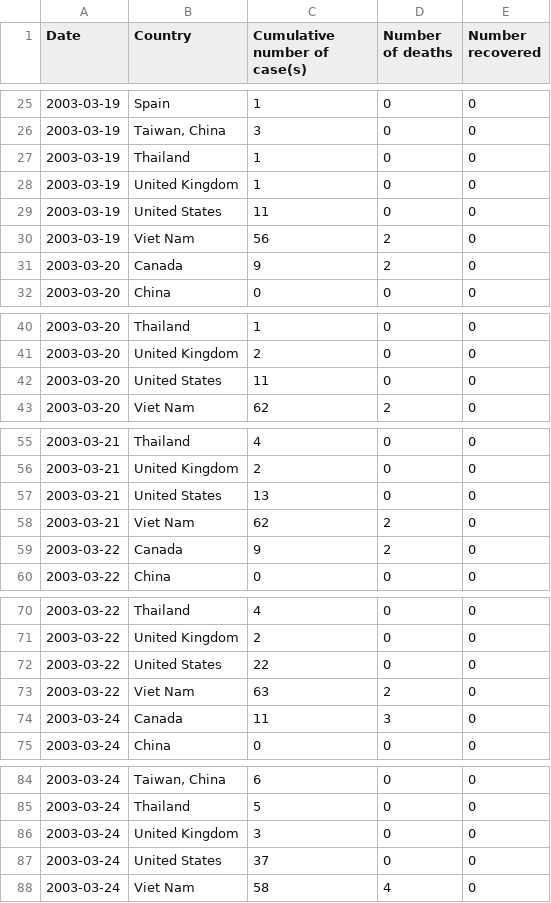
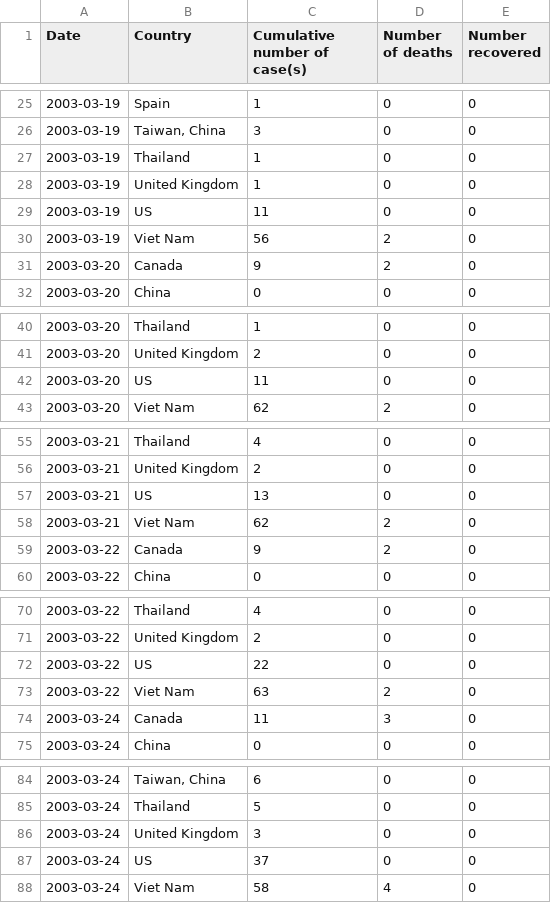
Before and after one commit to mksochota16/CoronaScienceFiles, a CSV file: SARSdata.csv, drawn as a sheet; only a part is shown, gaps mark what is left out; the diff covers the shown part only.

Commit message:
Update SARSdata.csv

```diff
--- a/SARSdata.csv
+++ b/SARSdata.csv
@@ -28,3 +28,3 @@ Date,Country,Cumulative number of case(s),Number of deaths,Number recovered
 2003-03-19,United Kingdom,1,0,0
-2003-03-19,United States,11,0,0
+2003-03-19,US,11,0,0
 2003-03-19,Viet Nam,56,2,0
@@ -41,3 +41,3 @@ Date,Country,Cumulative number of case(s),Number of deaths,Number recovered
 2003-03-20,United Kingdom,2,0,0
-2003-03-20,United States,11,0,0
+2003-03-20,US,11,0,0
 2003-03-20,Viet Nam,62,2,0
@@ -56,3 +56,3 @@ Date,Country,Cumulative number of case(s),Number of deaths,Number recovered
 2003-03-21,United Kingdom,2,0,0
-2003-03-21,United States,13,0,0
+2003-03-21,US,13,0,0
 2003-03-21,Viet Nam,62,2,0
@@ -71,3 +71,3 @@ Date,Country,Cumulative number of case(s),Number of deaths,Number recovered
 2003-03-22,United Kingdom,2,0,0
-2003-03-22,United States,22,0,0
+2003-03-22,US,22,0,0
 2003-03-22,Viet Nam,63,2,0
@@ -86,3 +86,3 @@ Date,Country,Cumulative number of case(s),Number of deaths,Number recovered
 2003-03-24,United Kingdom,3,0,0
-2003-03-24,United States,37,0,0
+2003-03-24,US,37,0,0
 2003-03-24,Viet Nam,58,4,0
```
Also changed, not shown: 89 edited cells elsewhere in this file.
